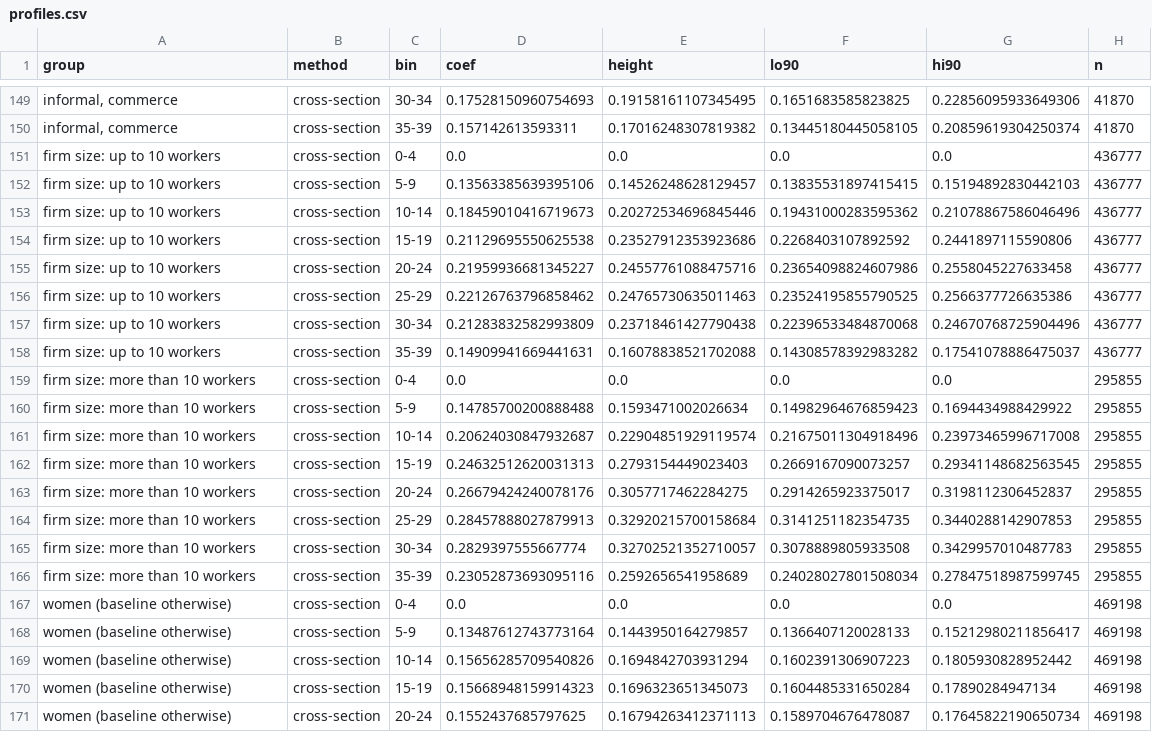
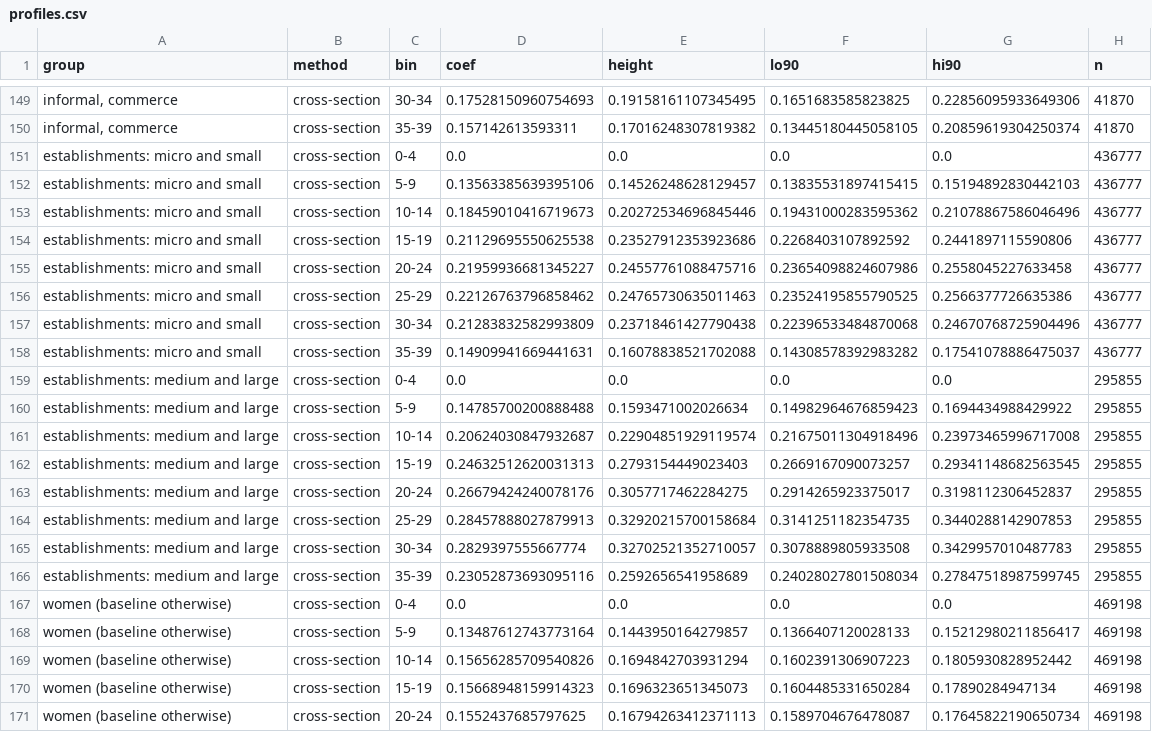
Before and after one commit to wanderdata/devtheory, a CSV file: empirics/output/enoe/profiles/profiles.csv, drawn as a sheet; only a part is shown, gaps mark what is left out; the diff names each change by its address in the sheet, - before the commit and + after, or states it on an @@ line.

```diff
--- a/empirics/output/enoe/profiles/profiles.csv
+++ b/empirics/output/enoe/profiles/profiles.csv
-A151:A158 (group): firm size: up to 10 workers
+A151:A158 (group): establishments: micro and small
-A159:A166 (group): firm size: more than 10 workers
+A159:A166 (group): establishments: medium and large
```
Also changed, not shown: empirics/output/enoe/profiles/heights.csv, 1 other file.
